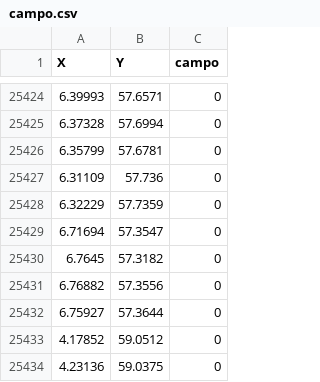
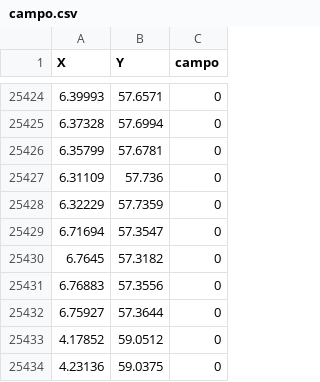
Before and after one commit to MauricioA/membrana, a CSV file: membrana/FEM_termico/celula/campo.csv, drawn as a sheet; only a part is shown, gaps mark what is left out.

```diff
--- a/membrana/FEM_termico/celula/campo.csv
+++ b/membrana/FEM_termico/celula/campo.csv
@@ -25430,3 +25430,3 @@ X, Y, campo
 6.7645, 57.3182, 0
-6.76882, 57.3556, 0
+6.76883, 57.3556, 0
 6.75927, 57.3644, 0
```
Also changed, not shown: membrana/FEM_termico/celula/corriente.csv, membrana/FEM_termico/celula/tension.csv, 2 other files.
